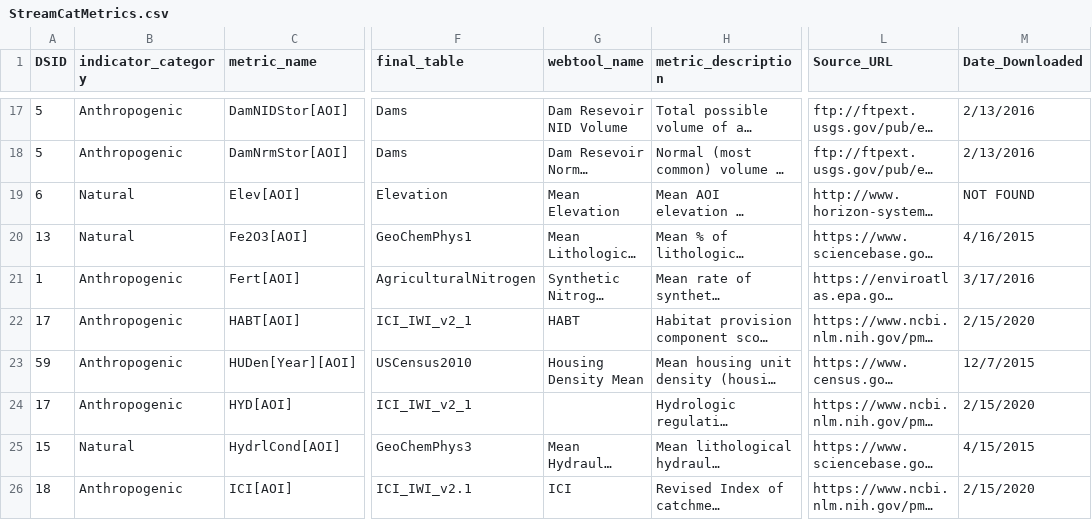
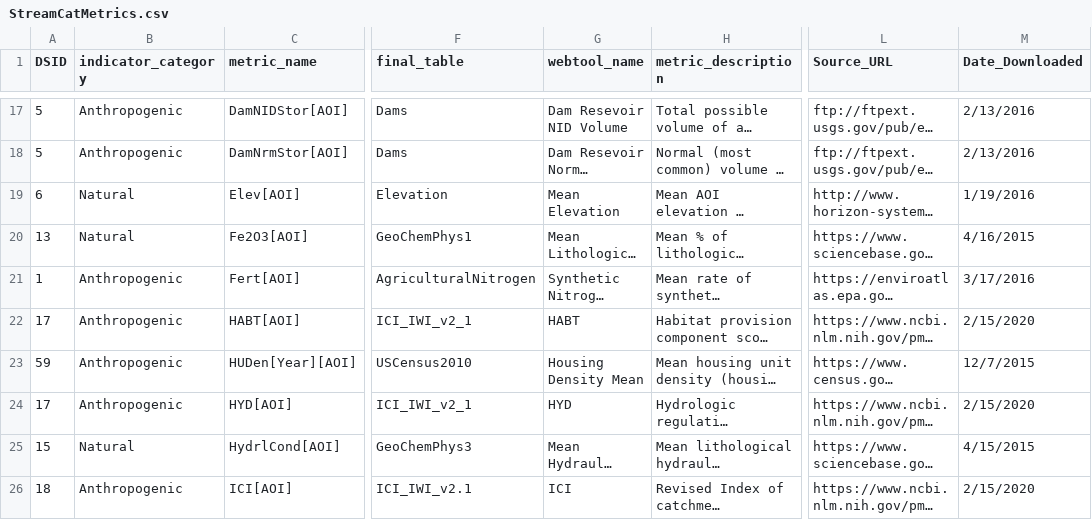
Before and after one commit to USEPA/StreamCat, a CSV file: StreamCatMetrics.csv, drawn as a sheet; only a part is shown, gaps mark what is left out; long unchanged cells end in …; the diff names each change by its address in the sheet, - before the commit and + after, or states it on an @@ line.

```diff
--- a/StreamCatMetrics.csv
+++ b/StreamCatMetrics.csv
-M19 (Date_Downloaded): NOT FOUND
+M19 (Date_Downloaded): 1/19/2016
-G24 (webtool_name): (empty)
+G24 (webtool_name): HYD
```
Also changed, not shown: 1 other file.
